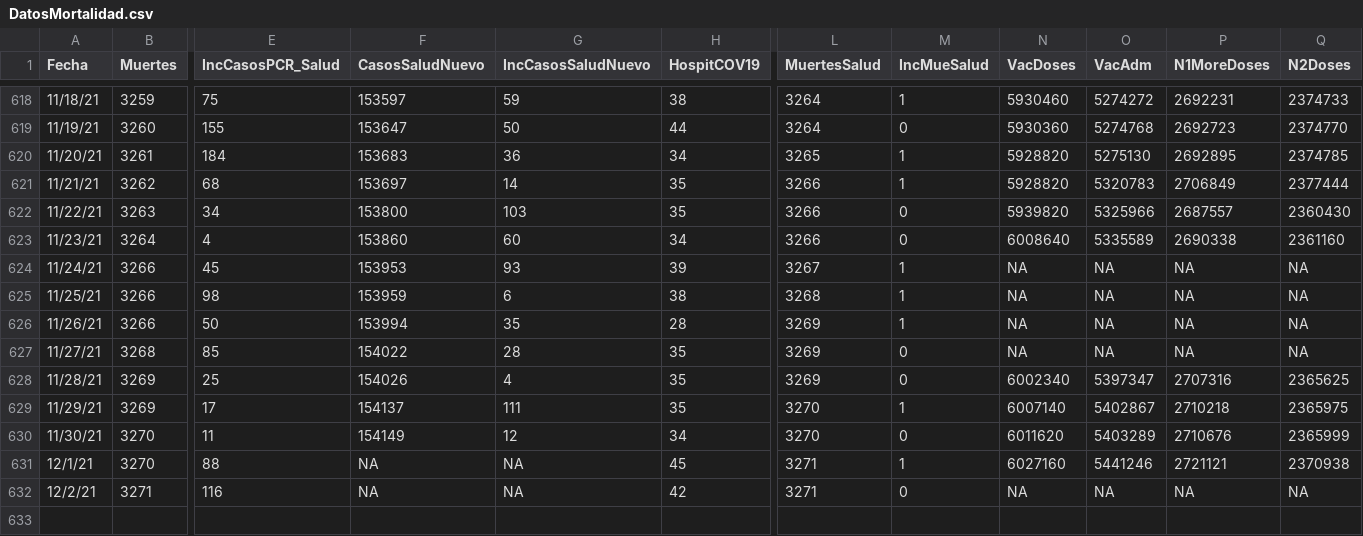
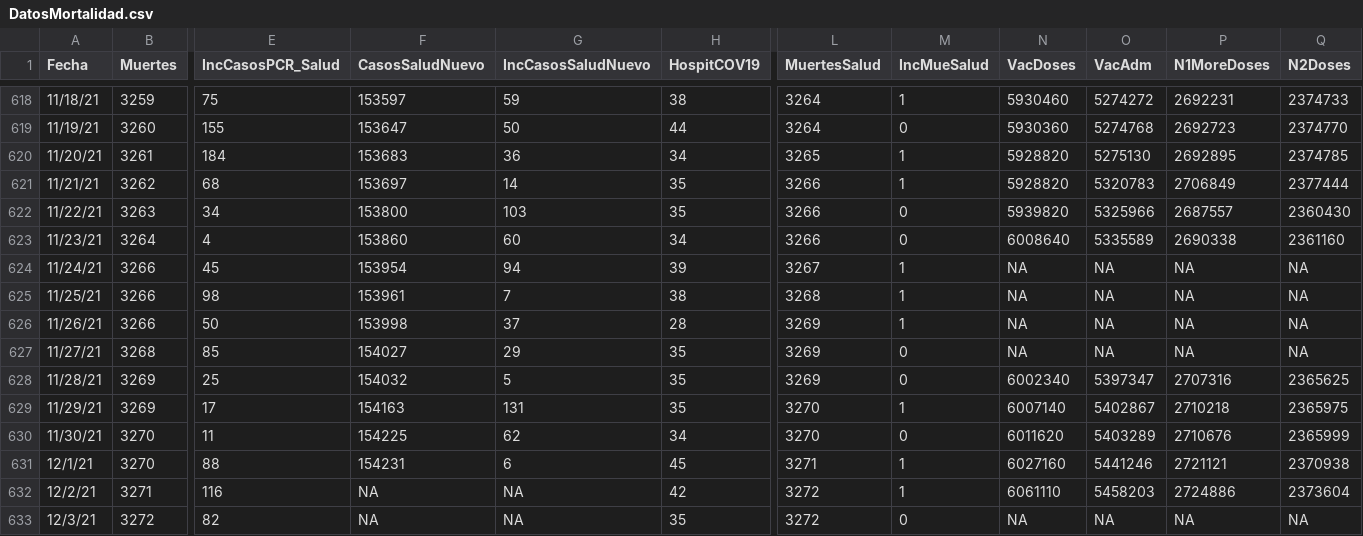
Before and after one commit to rafalab/covidpr, a CSV file: data/DatosMortalidad.csv, drawn as a sheet; only a part is shown, gaps mark what is left out; rows hold the shown columns only; the diff names each change by its address in the sheet, - before the commit and + after, or states it on an @@ line.

Commit message:
Actualizando datos de hospitalizaciones

```diff
--- a/data/DatosMortalidad.csv
+++ b/data/DatosMortalidad.csv
-F624 (CasosSaludNuevo): 153953
+F624 (CasosSaludNuevo): 153954
-G624 (IncCasosSaludNuevo): 93
+G624 (IncCasosSaludNuevo): 94
-F625 (CasosSaludNuevo): 153959
+F625 (CasosSaludNuevo): 153961
-G625 (IncCasosSaludNuevo): 6
+G625 (IncCasosSaludNuevo): 7
-F626 (CasosSaludNuevo): 153994
+F626 (CasosSaludNuevo): 153998
-G626 (IncCasosSaludNuevo): 35
+G626 (IncCasosSaludNuevo): 37
-F627 (CasosSaludNuevo): 154022
+F627 (CasosSaludNuevo): 154027
-G627 (IncCasosSaludNuevo): 28
+G627 (IncCasosSaludNuevo): 29
-F628 (CasosSaludNuevo): 154026
+F628 (CasosSaludNuevo): 154032
-G628 (IncCasosSaludNuevo): 4
+G628 (IncCasosSaludNuevo): 5
-F629 (CasosSaludNuevo): 154137
+F629 (CasosSaludNuevo): 154163
-G629 (IncCasosSaludNuevo): 111
+G629 (IncCasosSaludNuevo): 131
-F630 (CasosSaludNuevo): 154149
+F630 (CasosSaludNuevo): 154225
-G630 (IncCasosSaludNuevo): 12
+G630 (IncCasosSaludNuevo): 62
-F631 (CasosSaludNuevo): NA
+F631 (CasosSaludNuevo): 154231
-G631 (IncCasosSaludNuevo): NA
+G631 (IncCasosSaludNuevo): 6
-L632 (MuertesSalud): 3271
+L632 (MuertesSalud): 3272
-M632 (IncMueSalud): 0
+M632 (IncMueSalud): 1
-N632 (VacDoses): NA
+N632 (VacDoses): 6061110
-O632 (VacAdm): NA
+O632 (VacAdm): 5458203
-P632 (N1MoreDoses): NA
+P632 (N1MoreDoses): 2724886
-Q632 (N2Doses): NA
+Q632 (N2Doses): 2373604
+row 633: 12/3/21 | 3272 | 82 | NA | NA | 35 | 3272 | 0 | NA | NA | NA | NA
```
